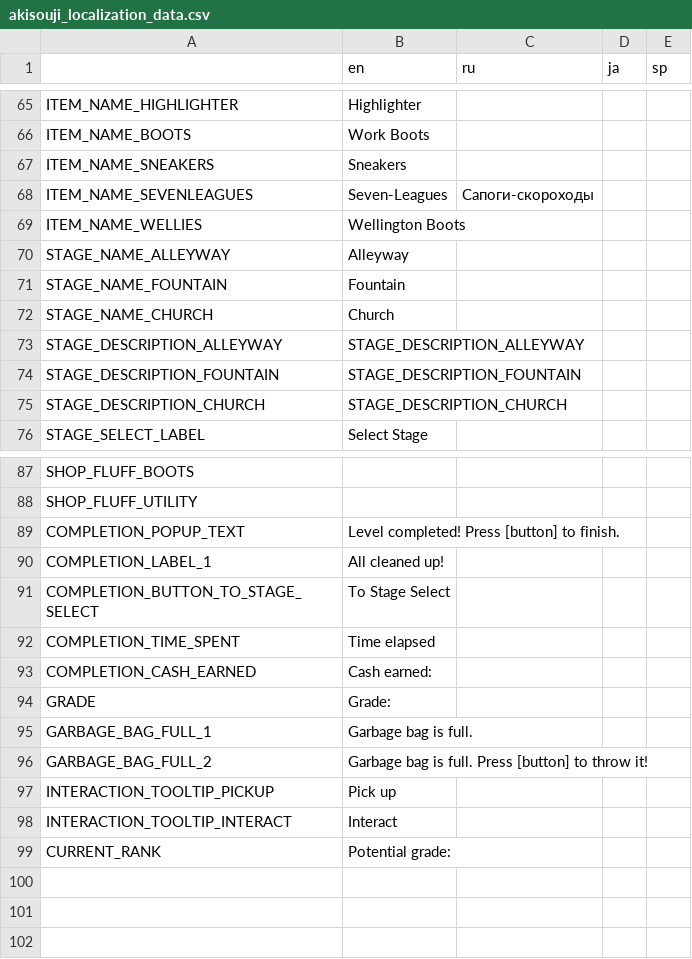
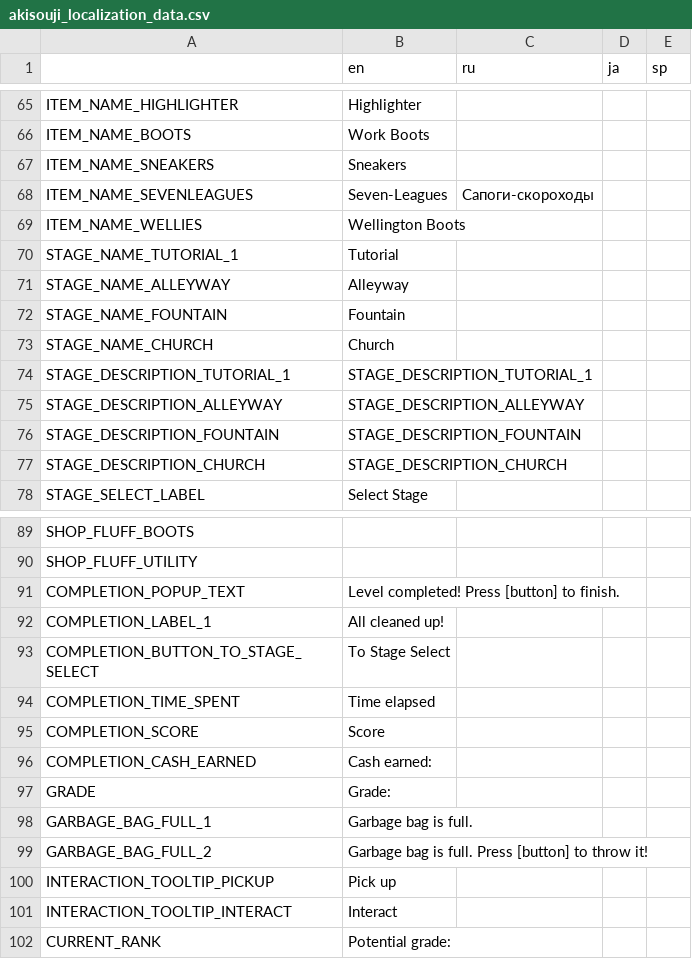
Before and after one commit to Aeterasu/akisouji, a CSV file: project/assets/localization/akisouji_localization_data.csv, drawn as a sheet; only a part is shown, gaps mark what is left out; the diff names each change by its address in the sheet, - before the commit and + after, or states it on an @@ line.

```diff
--- a/project/assets/localization/akisouji_localization_data.csv
+++ b/project/assets/localization/akisouji_localization_data.csv
+row 70: STAGE_NAME_TUTORIAL_1 | Tutorial
+row 74: STAGE_DESCRIPTION_TUTORIAL_1 | STAGE_DESCRIPTION_TUTORIAL_1
+row 95: COMPLETION_SCORE | Score
```
Also changed, not shown: 12 other files.
